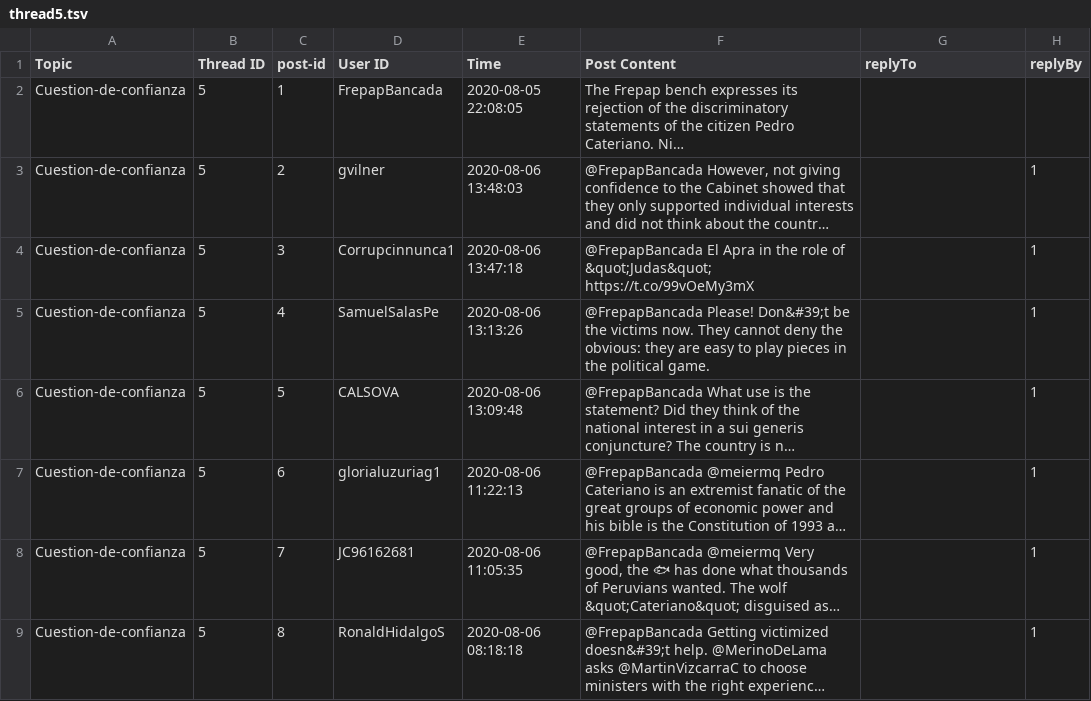
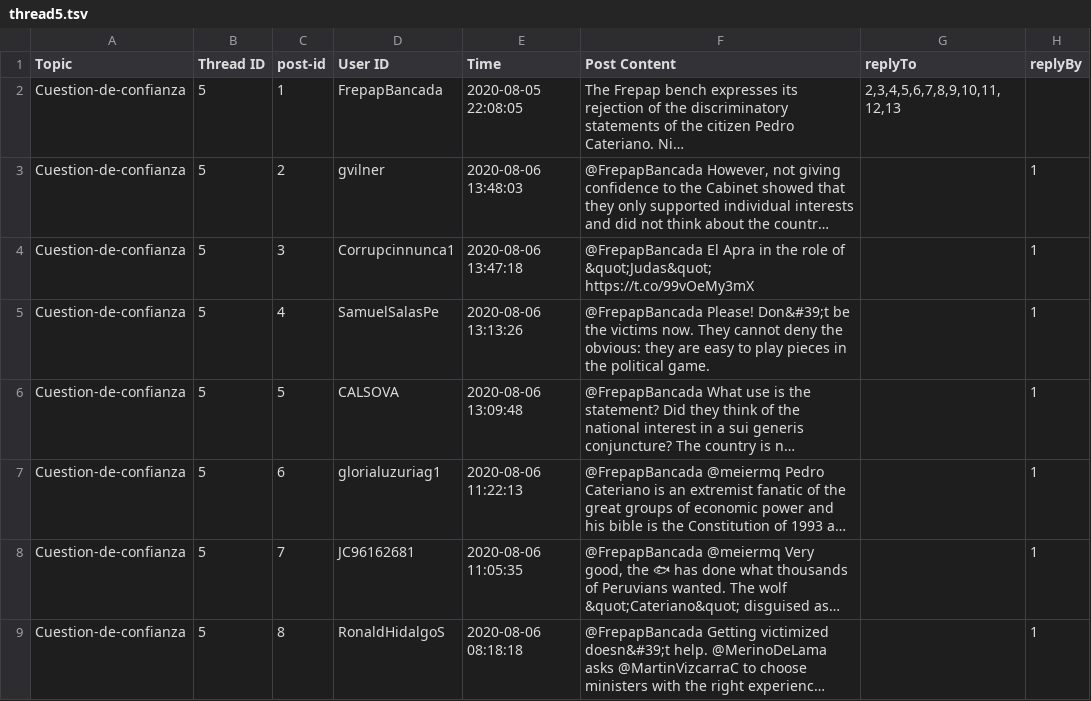
Before and after one commit to JCarlosSL/discussion_opinion_analysis, a TSV file: thread5.tsv, drawn as a sheet; only a part is shown; long unchanged cells end in …; the diff names each change by its address in the sheet, - before the commit and + after, or states it on an @@ line.

```diff
--- a/thread5.tsv
+++ b/thread5.tsv
-G2 (replyTo): (empty)
+G2 (replyTo): 2,3,4,5,6,7,8,9,10,11,12,13
```
Also changed, not shown: 4 other files.
